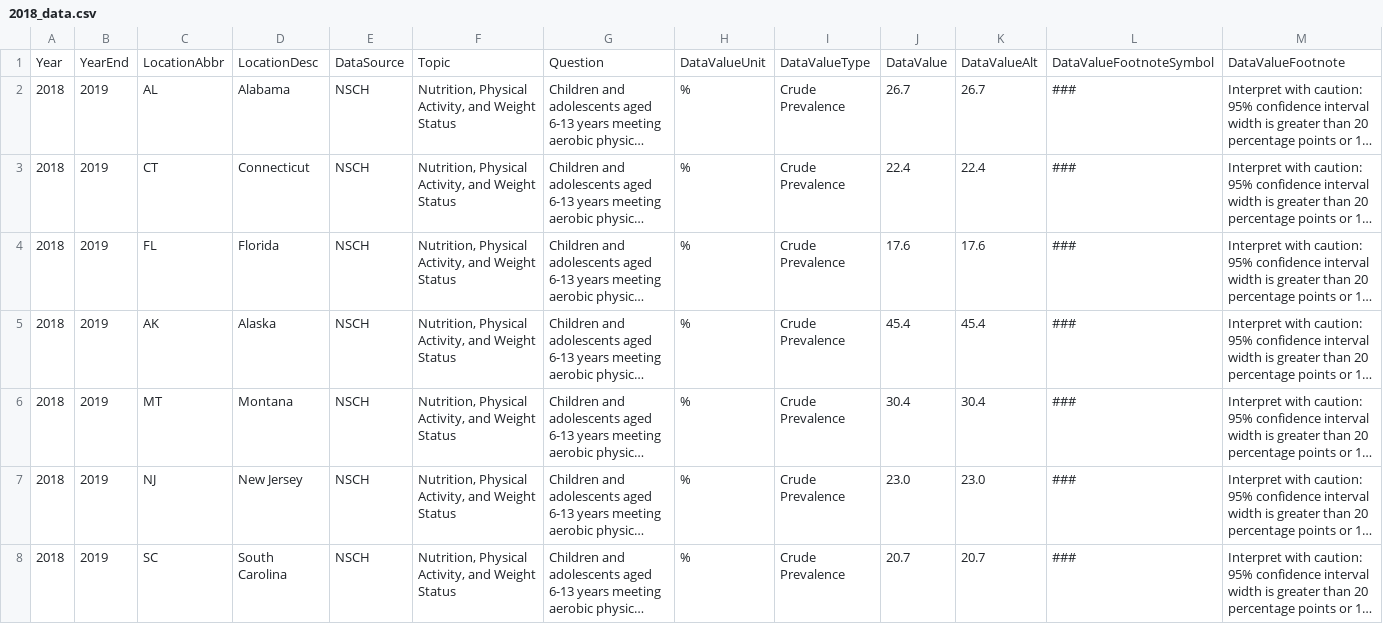
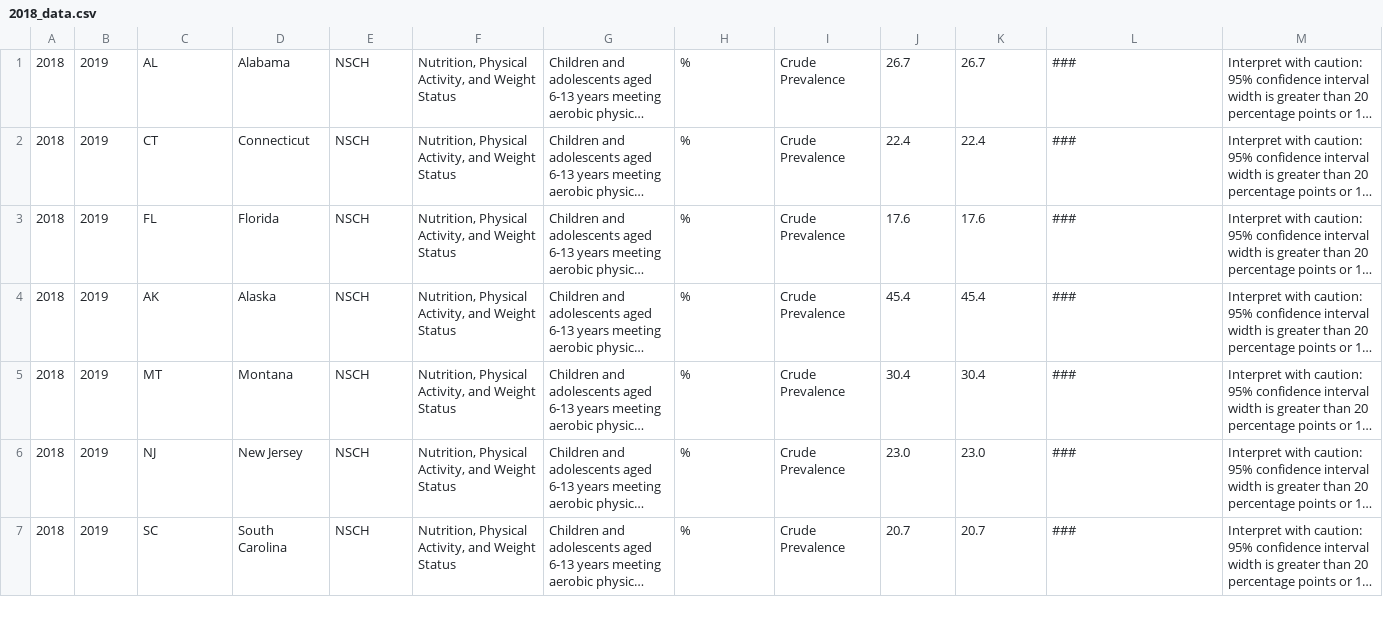
Before and after one commit to 123mays/group-project, a CSV file: Table Creators/2018_data.csv, drawn as a sheet; only a part is shown; long unchanged cells end in …; rows hold the shown columns only; the diff names each change by its address in the sheet, - before the commit and + after, or states it on an @@ line.

```diff
--- a/Table Creators/2018_data.csv
+++ b/Table Creators/2018_data.csv
-row 1: Year | YearEnd | LocationAbbr | LocationDesc | DataSource | Topic | Question | DataValueUnit | DataValueType | DataValue | DataValueAlt | DataValueFootnoteSymbol | DataValueFootnote
```
Also changed, not shown: Table Creators/2019_data.csv, Table Creators/2020_data.csv, 1 other file.
